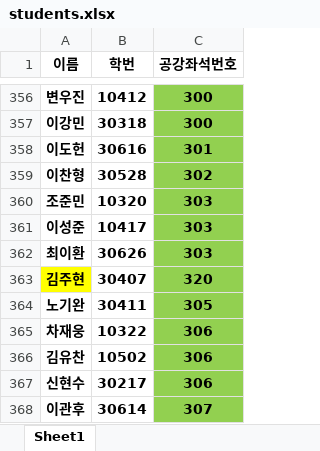
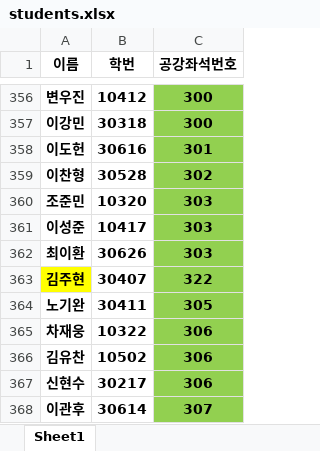
Before and after one commit to eunjoy-library/StudentTrackrClean, an Excel workbook: students.xlsx, sheet Sheet1, drawn as a sheet; only a part is shown, gaps mark what is left out; values as stored, in another font and other column widths than the file's, no borders; the diff names each change by its address in the sheet, - before the commit and + after, or states it on an @@ line.

```diff
--- a/students.xlsx (sheet Sheet1)
+++ b/students.xlsx (sheet Sheet1)
-C363 (공강좌석번호): 320
+C363 (공강좌석번호): 322
```
Also changed, not shown: 1 other file.
